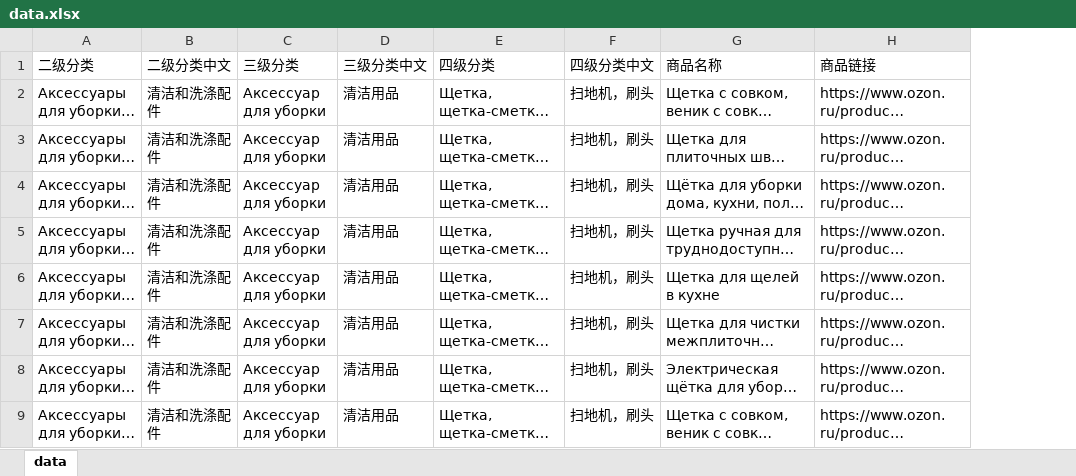
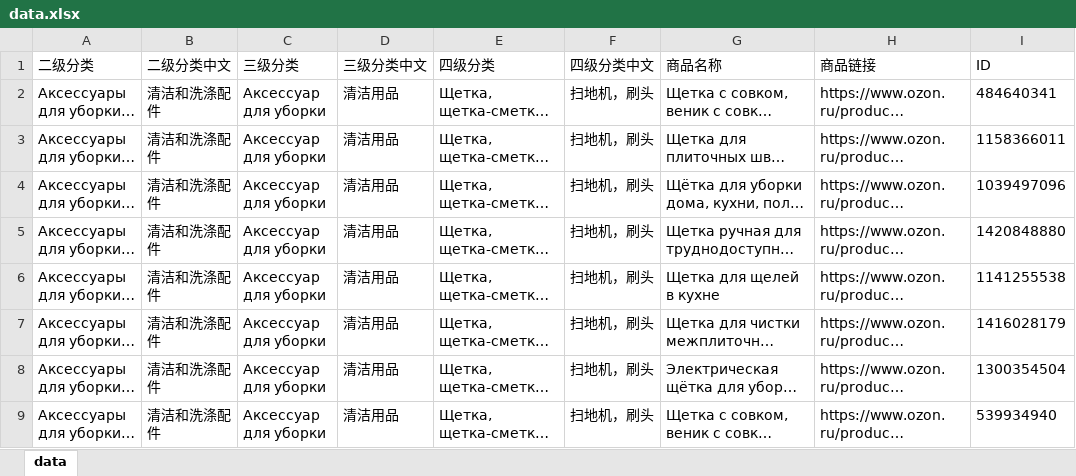
Before and after one commit to yuzhegan/reserves, an Excel workbook: ozonFeapder_imgurl/data.xlsx, sheet data, drawn as a sheet; only a part is shown; long unchanged cells end in …; values as stored, in another font and other column widths than the file's, no borders; the diff names each change by its address in the sheet, - before the commit and + after, or states it on an @@ line.

```diff
--- a/ozonFeapder_imgurl/data.xlsx (sheet data)
+++ b/ozonFeapder_imgurl/data.xlsx (sheet data)
+column I (ID), rows 2-9: 484640341 | 1158366011 | 1039497096 | 1420848880 | 1141255538 | 1416028179 | 1300354504 | 539934940
```
Also changed, not shown: 11 other files.
